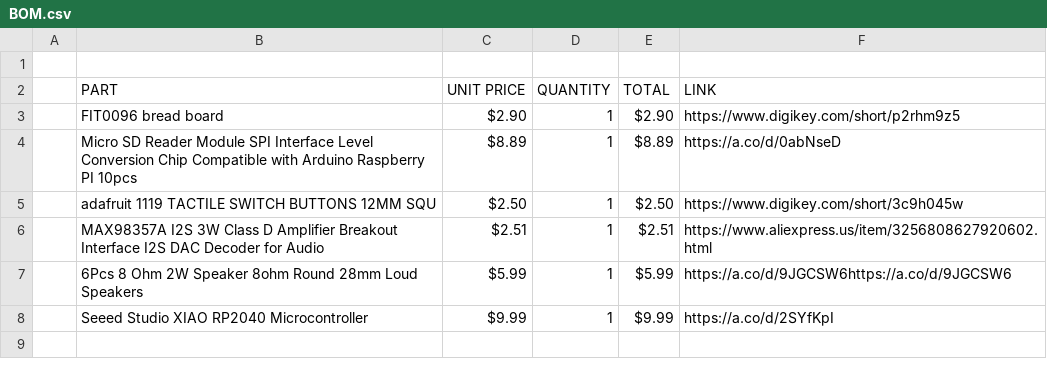
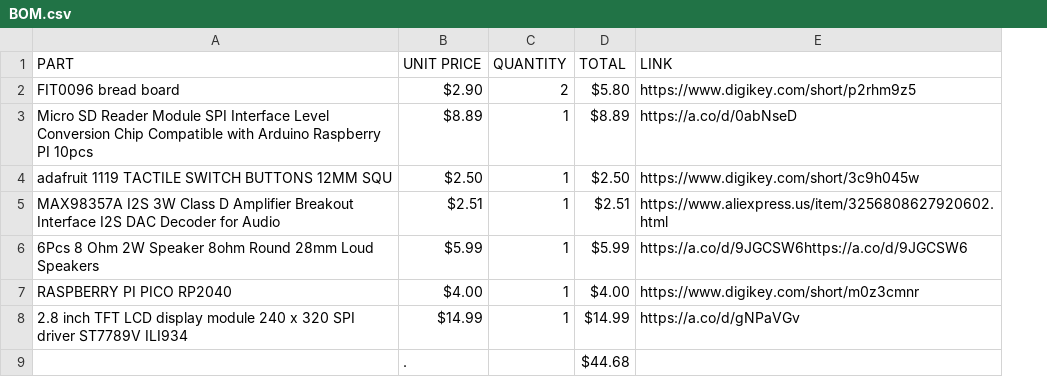
Before and after one commit to awesomebrownies/morse-autoincorrect, a CSV file: BOM.csv, drawn as a sheet; removed rows and columns are numbered as before the commit, all else as after; the diff names each change by its address in the sheet, - before the commit and + after, or states it on an @@ line.

Commit message:
Update BOM.csv

```diff
--- a/BOM.csv
+++ b/BOM.csv
-column A, empty
-row 1: (empty)
-C2 (QUANTITY): 1
+C2 (QUANTITY): 2
-D2 (TOTAL): $2.90
+D2 (TOTAL): $5.80
-row 8:  | Seeed Studio XIAO RP2040 Microcontroller | $9.99 | 1 | $9.99 | https://a.co/d/2SYfKpI
+row 7: RASPBERRY PI PICO RP2040 | $4.00 | 1 | $4.00 | https://www.digikey.com/short/m0z3cmnr
+row 8: 2.8 inch TFT LCD display module 240 x 320 SPI driver ST7789V ILI934 | $14.99 | 1 | $14.99 | https://a.co/d/gNPaVGv
+row 9:  | . |  | $44.68
```
